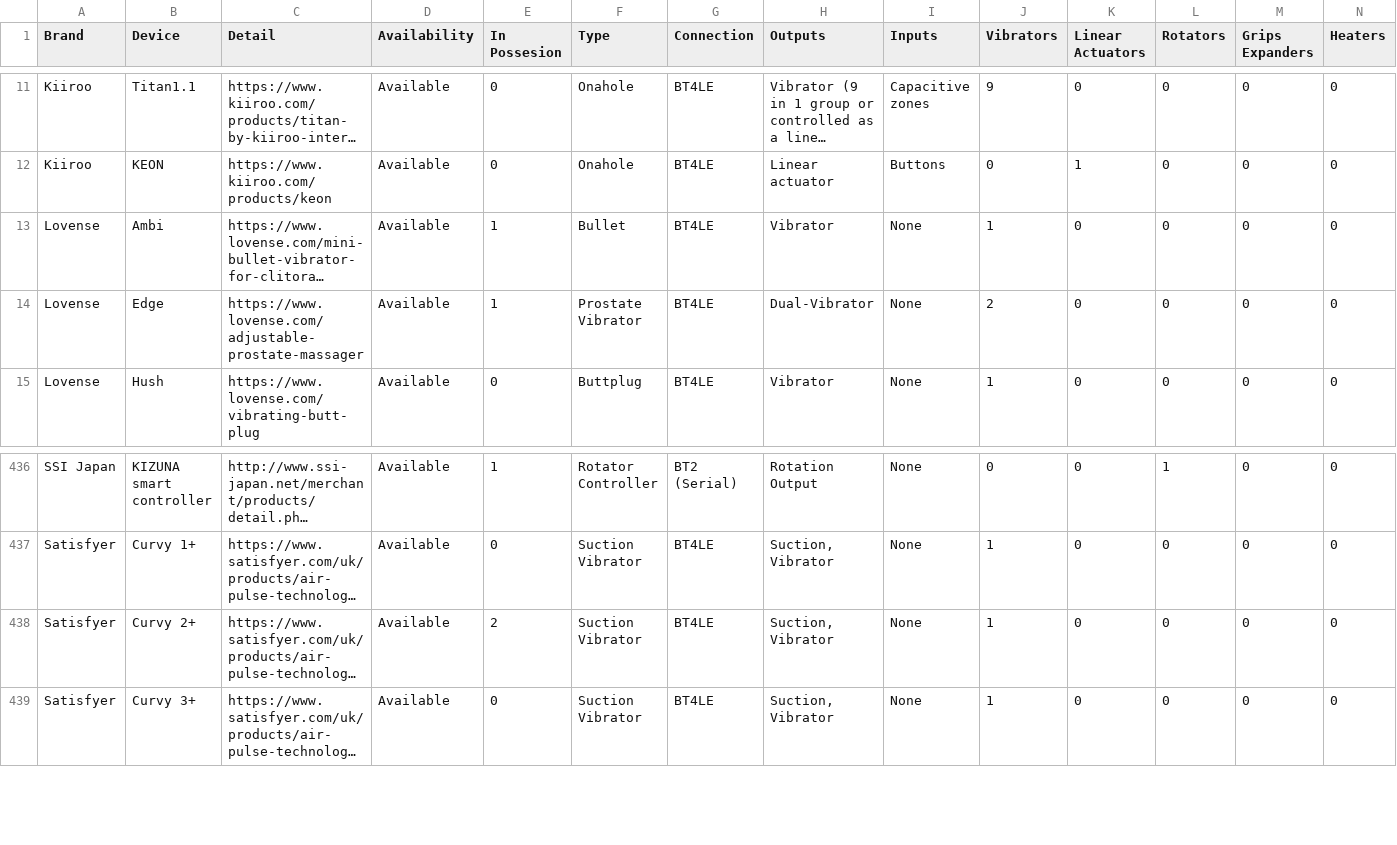
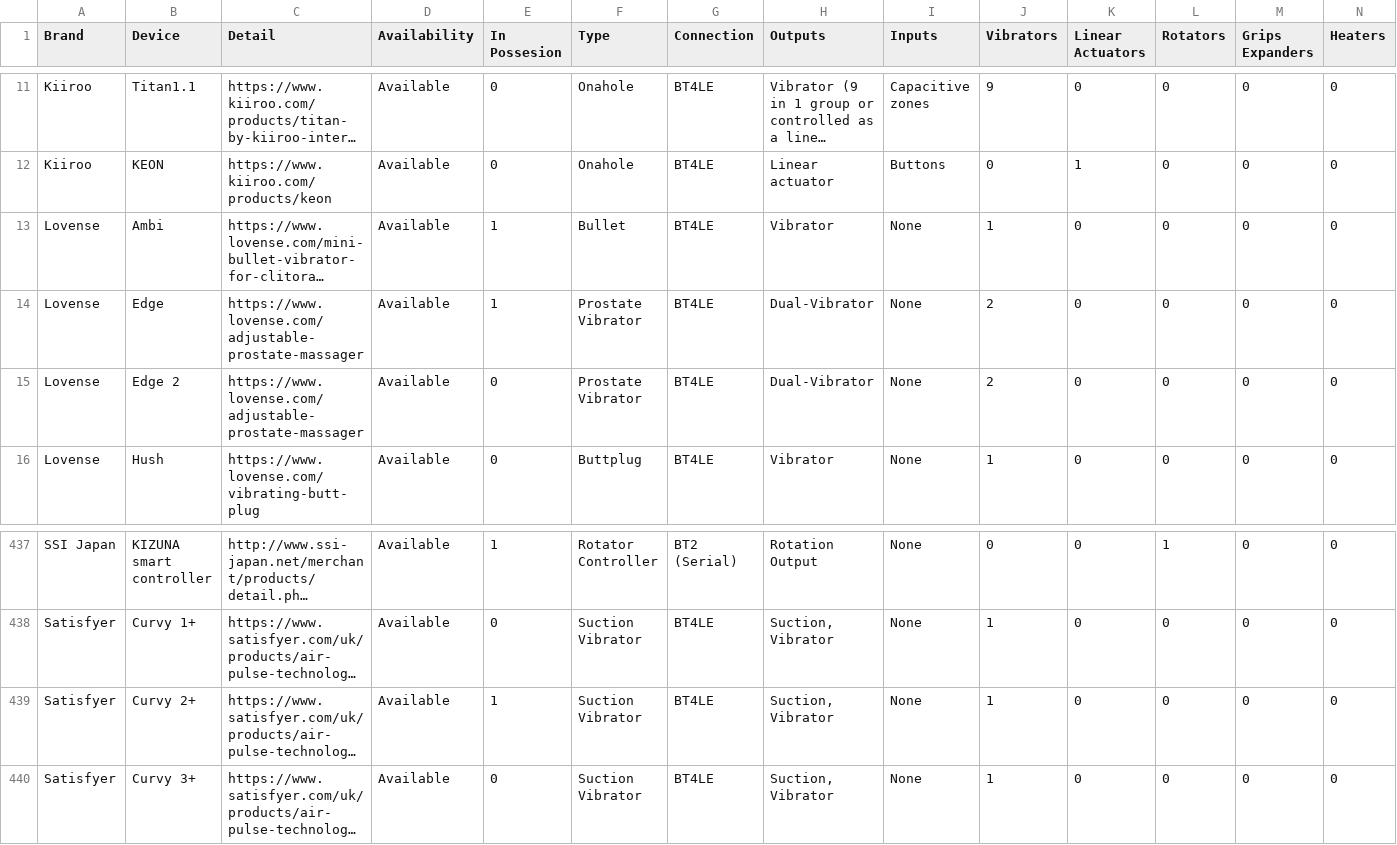
Before and after one commit to blackspherefollower/IoSTIndex, a CSV file: src/data/devices.csv, drawn as a sheet; only a part is shown, gaps mark what is left out; long unchanged cells end in …; addresses are those after the commit; rows hold the shown columns only; the diff names each change by its address in the sheet, - before the commit and + after, or states it on an @@ line.

Commit message:
Updating datasets

```diff
--- a/src/data/devices.csv
+++ b/src/data/devices.csv
+row 15: Lovense | Edge 2 | https://www.lovense.com/adjustable-prostate-massager | Available | 0 | Prostate Vibrator | BT4LE | Dual-Vibrator | None | 2 | 0 | 0 | 0 | 0
-E439 (In Possesion): 2
+E439 (In Possesion): 1
```
